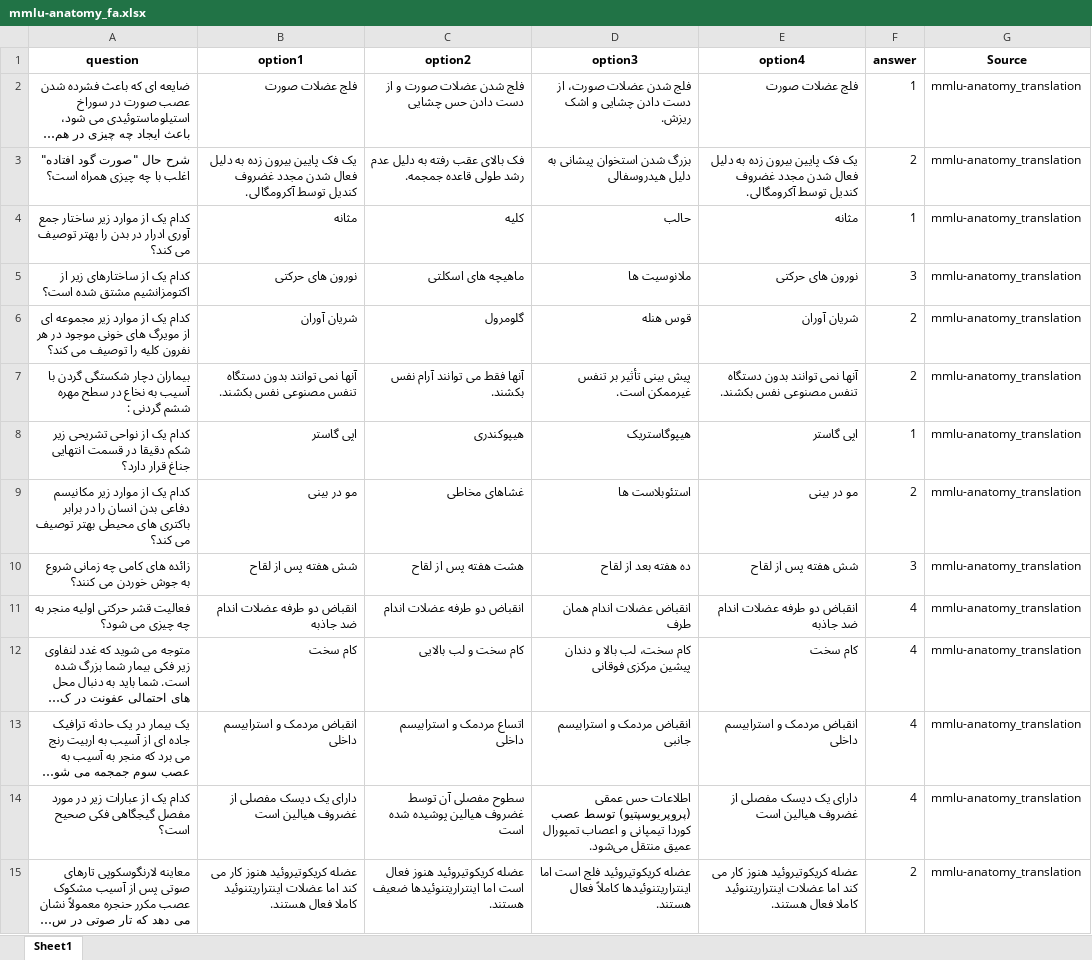
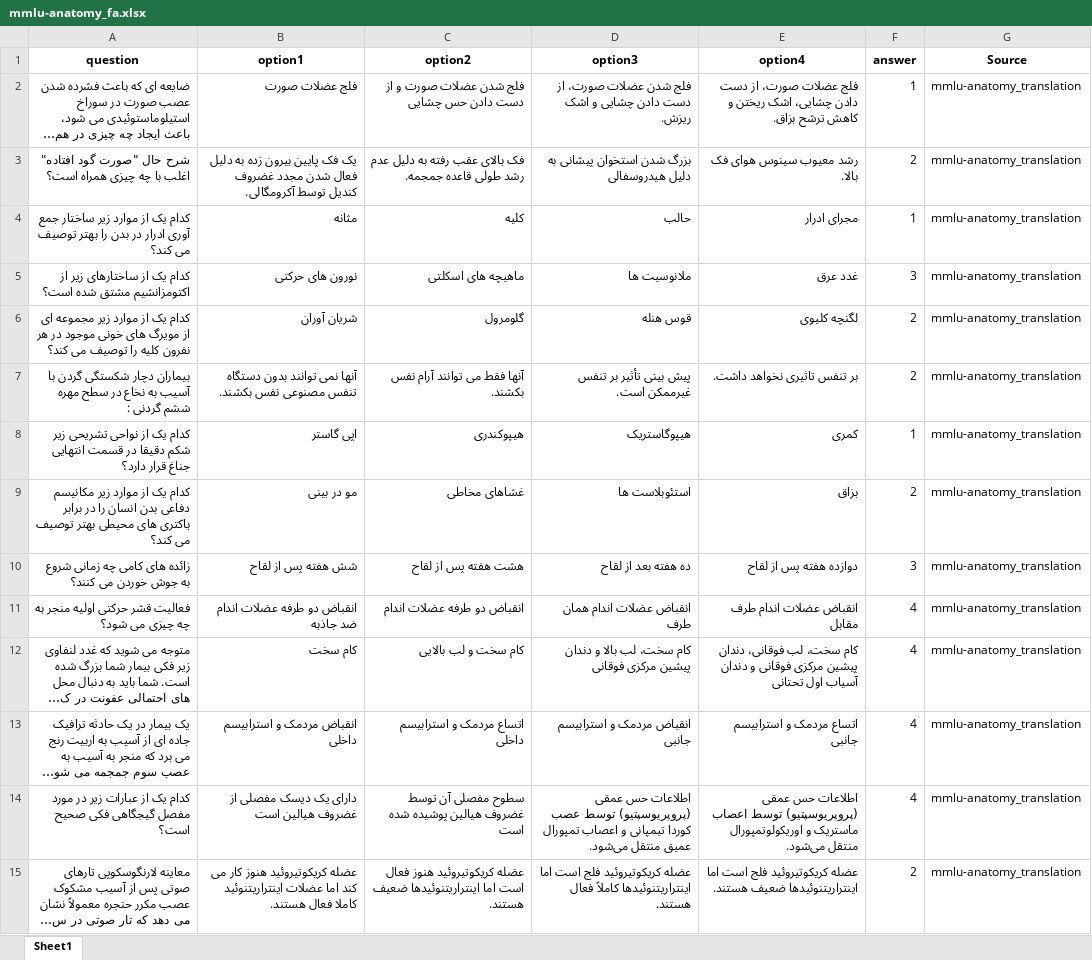
Before and after one commit to Mehrdadghassabi/Gaokerena-V, an Excel workbook: Dataset/MMLU_fa/mmlu-anatomy_fa.xlsx, sheet Sheet1, drawn as a sheet; only a part is shown; long unchanged cells end in …; values as stored, in another font and other column widths than the file's, no borders; the diff covers the shown part only; the diff names each change by its address in the sheet, - before the commit and + after, or states it on an @@ line.

Commit message:
Add files via upload

```diff
--- a/Dataset/MMLU_fa/mmlu-anatomy_fa.xlsx (sheet Sheet1)
+++ b/Dataset/MMLU_fa/mmlu-anatomy_fa.xlsx (sheet Sheet1)
-E2 (option4): فلج عضلات صورت
+E2 (option4): فلج عضلات صورت، از دست دادن چشایی، اشک ریختن و کاهش ترشح بزاق.
-E3 (option4): یک فک پایین بیرون زده به دلیل فعال شدن مجدد غضروف کندیل توسط آکرومگالی.
+E3 (option4): رشد معیوب سینوس هوای فک بالا.
-E4 (option4): مثانه
+E4 (option4): مجرای ادرار
-E5 (option4): نورون های حرکتی
+E5 (option4): غدد عرق
-E6 (option4): شریان آوران
+E6 (option4): لگنچه کلیوی
-E7 (option4): آنها نمی توانند بدون دستگاه تنفس مصنوعی نفس بکشند.
+E7 (option4): بر تنفس تاثیری نخواهد داشت.
-E8 (option4): اپی گاستر
+E8 (option4): کمری
-E9 (option4): مو در بینی
+E9 (option4): بزاق
-E10 (option4): شش هفته پس از لقاح
+E10 (option4): دوازده هفته پس از لقاح
-E11 (option4): انقباض دو طرفه عضلات اندام ضد جاذبه
+E11 (option4): انقباض عضلات اندام طرف مقابل
-E12 (option4): کام سخت
+E12 (option4): کام سخت، لب فوقانی، دندان پیشین مرکزی فوقانی و دندان آسیاب اول تحتانی
-E13 (option4): انقباض مردمک و استرابیسم داخلی
+E13 (option4): اتساع مردمک و استرابیسم جانبی
-E14 (option4): دارای یک دیسک مفصلی از غضروف هیالین است
+E14 (option4): اطلاعات حس عمقی (پروپریوسپتیو) توسط اعصاب ماستریک و اوریکولوتمپورال منتقل می‌شود.
-E15 (option4): عضله کریکوتیروئید هنوز کار می کند اما عضلات اینتراریتنوئید کاملا فعال هستند.
+E15 (option4): عضله کریکوتیروئید فلج است اما اینتراریتنوئیدها ضعیف هستند.
```
Also changed, not shown: 1 added row, 1 removed row and 121 edited cells elsewhere in this sheet.
